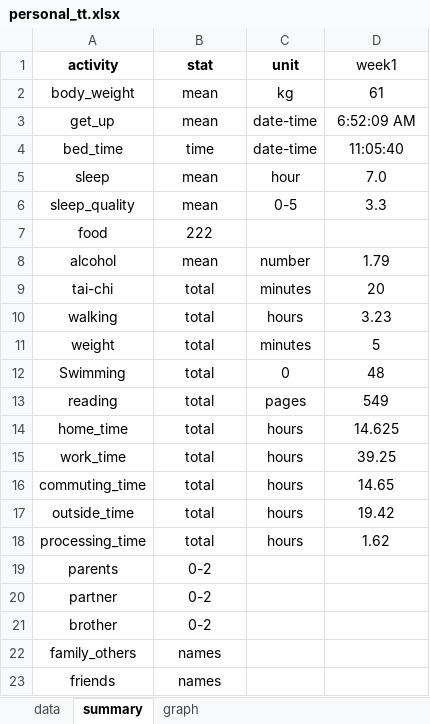
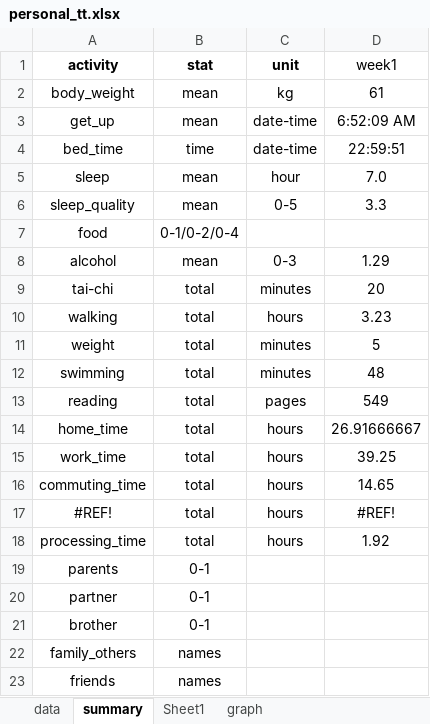
Before and after one commit to c1au6i0/time_racoon, an Excel workbook: personal_tt.xlsx, sheet summary, drawn as a sheet; values as stored, in another font and other column widths than the file's, no borders; the diff names each change by its address in the sheet, - before the commit and + after, or states it on an @@ line.

```diff
--- a/personal_tt.xlsx (sheet summary)
+++ b/personal_tt.xlsx (sheet summary)
+sheet tab: Sheet1
-D4 (week1): 11:05:40
+D4 (week1): 22:59:51
-B7 (stat): 222
+B7 (stat): 0-1/0-2/0-4
-C8 (unit): number
+C8 (unit): 0-3
-D8 (week1): 1.79
+D8 (week1): 1.29
-A12 (activity): Swimming
+A12 (activity): swimming
-C12 (unit): 0
+C12 (unit): minutes
-D14 (week1): 14.625
+D14 (week1): 26.91666667
-A17 (activity): outside_time
+A17 (activity): #REF!
-D17 (week1): 19.42
+D17 (week1): #REF!
-D18 (week1): 1.62
+D18 (week1): 1.92
-B19:B21 (stat): 0-2
+B19:B21 (stat): 0-1
```
Also changed, not shown: sheet data, formulas that keep their value, charts or pictures, 2 other files.
